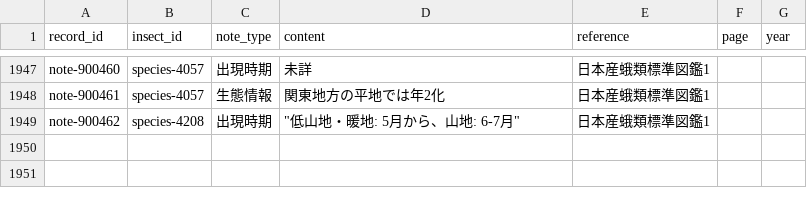
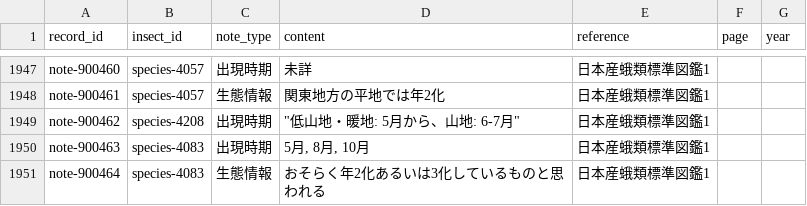
Before and after one commit to orau98/orau98.github.io, a CSV file: normalized_data/general_notes.csv, drawn as a sheet; only a part is shown, gaps mark what is left out; the diff names each change by its address in the sheet, - before the commit and + after, or states it on an @@ line.

Commit message:
fix(book1): add emergence notes for species-4083 (Idaea kyushuensis) and improve coverage; deploy

```diff
--- a/normalized_data/general_notes.csv
+++ b/normalized_data/general_notes.csv
+row 1950: note-900463 | species-4083 | 出現時期 | 5月, 8月, 10月 | 日本産蛾類標準図鑑1
+row 1951: note-900464 | species-4083 | 生態情報 | おそらく年2化あるいは3化しているものと思われる | 日本産蛾類標準図鑑1
```
Also changed, not shown: public/general_notes.csv.
